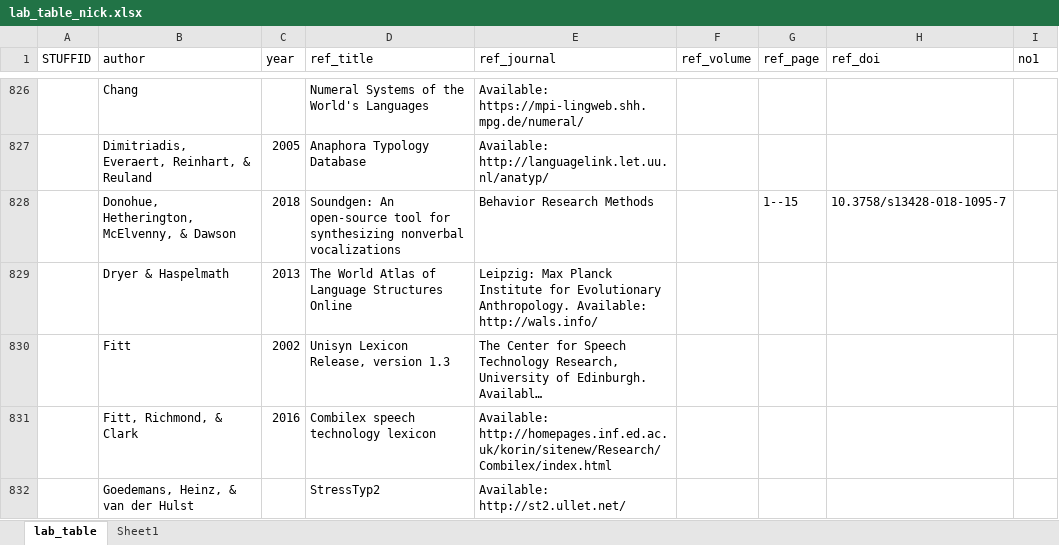
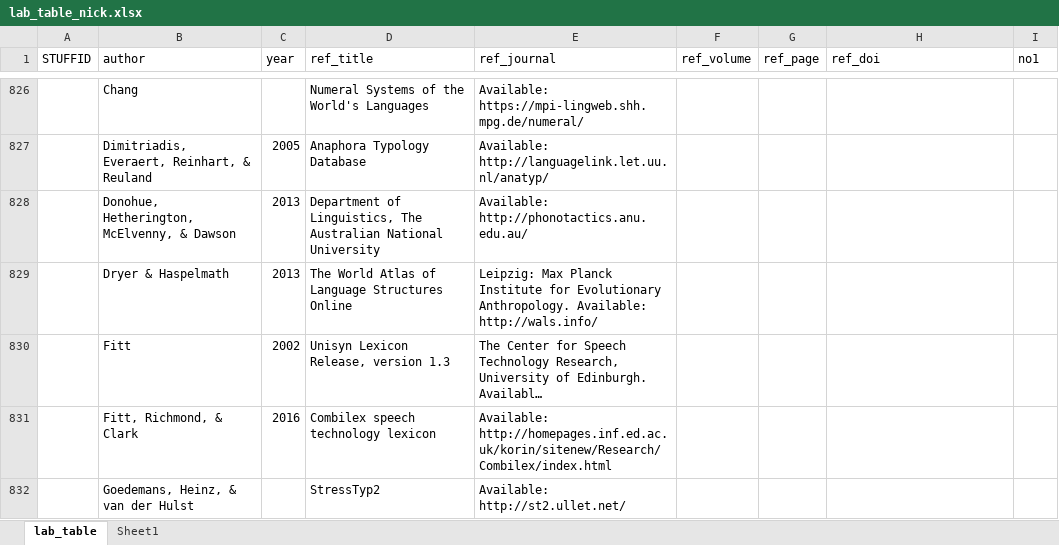
Before and after one commit to doomlab/Table-of-Doom, an Excel workbook: lab_table_nick.xlsx, sheet lab_table, drawn as a sheet; only a part is shown, gaps mark what is left out; long unchanged cells end in …; values as stored, in another font and other column widths than the file's, no cell formats; the diff names each change by its address in the sheet, - before the commit and + after, or states it on an @@ line.

Commit message:
More mendeley

```diff
--- a/lab_table_nick.xlsx (sheet lab_table)
+++ b/lab_table_nick.xlsx (sheet lab_table)
-C828 (year): 2018
+C828 (year): 2013
-D828 (ref_title): Soundgen: An open-source tool for synthesizing nonverbal vocalizations
+D828 (ref_title): Department of Linguistics, The Australian National University
-E828 (ref_journal): Behavior Research Methods
+E828 (ref_journal): Available: http://phonotactics.anu.edu.au/
-G828 (ref_page): 1--15
+G828 (ref_page): (empty)
-H828 (ref_doi): 10.3758/s13428-018-1095-7
+H828 (ref_doi): (empty)
```
Also changed, not shown: cell formats.
